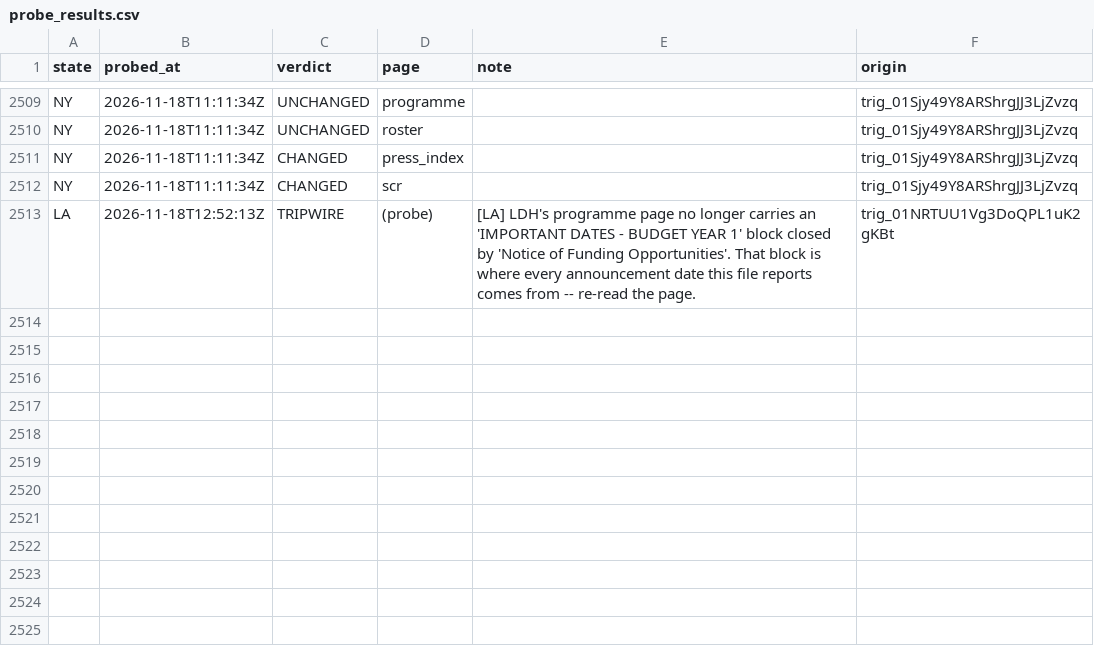
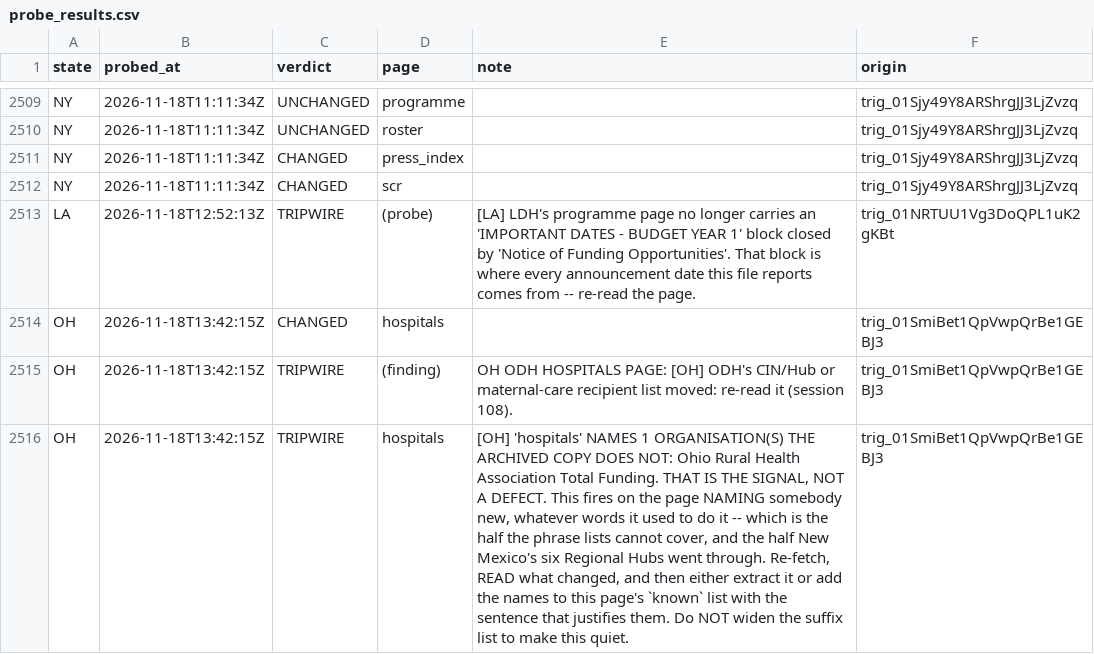
Before and after one commit to INicchitta12/RHTP_Tracker, a CSV file: logs/probe_results.csv, drawn as a sheet; only a part is shown, gaps mark what is left out.

```diff
--- a/logs/probe_results.csv
+++ b/logs/probe_results.csv
@@ -2513 +2513,4 @@ NY,2026-11-18T11:11:34Z,CHANGED,scr,,trig_01Sjy49Y8ARShrgJJ3LjZvzq
 LA,2026-11-18T12:52:13Z,TRIPWIRE,(probe),[LA] LDH's programme page no longer carries an 'IMPORTANT DATES - BUDGET YEAR 1' block closed by 'Notice of Funding Opportunities'. That block is where every announcement date this file reports comes from -- re-read the page.,trig_01NRTUU1Vg3DoQPL1uK2gKBt
+OH,2026-11-18T13:42:15Z,CHANGED,hospitals,,trig_01SmiBet1QpVwpQrBe1GEBJ3
+OH,2026-11-18T13:42:15Z,TRIPWIRE,(finding),OH ODH HOSPITALS PAGE: [OH] ODH's CIN/Hub or maternal-care recipient list moved: re-read it (session 108).,trig_01SmiBet1QpVwpQrBe1GEBJ3
+OH,2026-11-18T13:42:15Z,TRIPWIRE,hospitals,"[OH] 'hospitals' NAMES 1 ORGANISATION(S) THE ARCHIVED COPY DOES NOT: Ohio Rural Health Association Total Funding. THAT IS THE SIGNAL, NOT A DEFECT. This fires on the page NAMING somebody new, whatever words it used to do it -- which is the half the phrase lists cannot cover, and the half New Mexico's six Regional Hubs went through. Re-fetch, READ what changed, and then either extract it or add the names to this page's `known` list with the sentence that justifies them. Do NOT widen the suffix list to make this quiet.",trig_01SmiBet1QpVwpQrBe1GEBJ3
```
